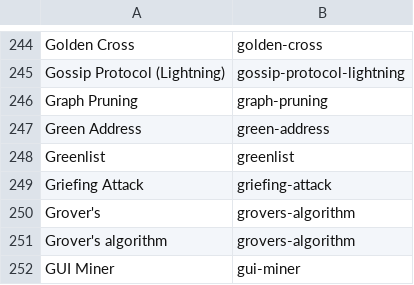
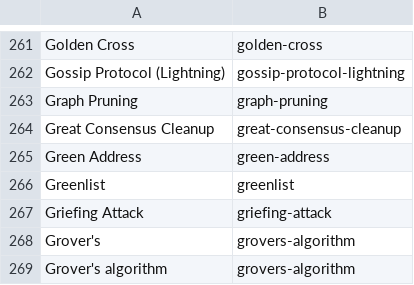
Before and after one commit to treib-holdings/learnbitcoin-content, a TSV file: scripts/migrate/live-slug-map.tsv, drawn as a sheet; only a part is shown, gaps mark what is left out; the shorter side is filled out with more unchanged rows; the diff covers the shown part only.

Commit message:
Glossary: time warp attack, consensus cleanup, timestamp rules, EDA, death spiral
Five new entries for the difficulty cluster: time-warp-attack,
great-consensus-cleanup (BIP-54), block-timestamp-rules,
emergency-difficulty-adjustment-eda and chain-death-spiral. Sources are
Bitcoin Core src/pow.cpp and validation.cpp, the 2009 main.cpp, BIP-54,
BIP-94, BIP-113, Corallo's 2019 post and draft, the Delving Bitcoin
threads, the Bitcoin Cash UAHF and November 2017 specs, BitMEX Research
(Wayback captures, the blog is gone) and the mempool.space difficulty
series.

difficulty-retargeting rewritten as the difficulty adjustment keystone:
2016-block window, factor-of-four clamp, the 2015-interval off-by-one,
the 2021 numbers, pointers to each new entry, and a linkText list so the
auto-linker catches "difficulty adjustment". One related term each on
difficulty, block-time and mtp-median-time-past. burn-address no longer
calls the eater address a vanity address. Slug map regenerated.

```diff
--- a/scripts/migrate/live-slug-map.tsv
+++ b/scripts/migrate/live-slug-map.tsv
@@ -246,2 +263,3 @@ Gossip Protocol (Lightning)	gossip-protocol-lightning
 Graph Pruning	graph-pruning
+Great Consensus Cleanup	great-consensus-cleanup
 Green Address	green-address
```
Also changed, not shown: 22 added rows and 1 edited cell elsewhere in this file, 10 other files.
